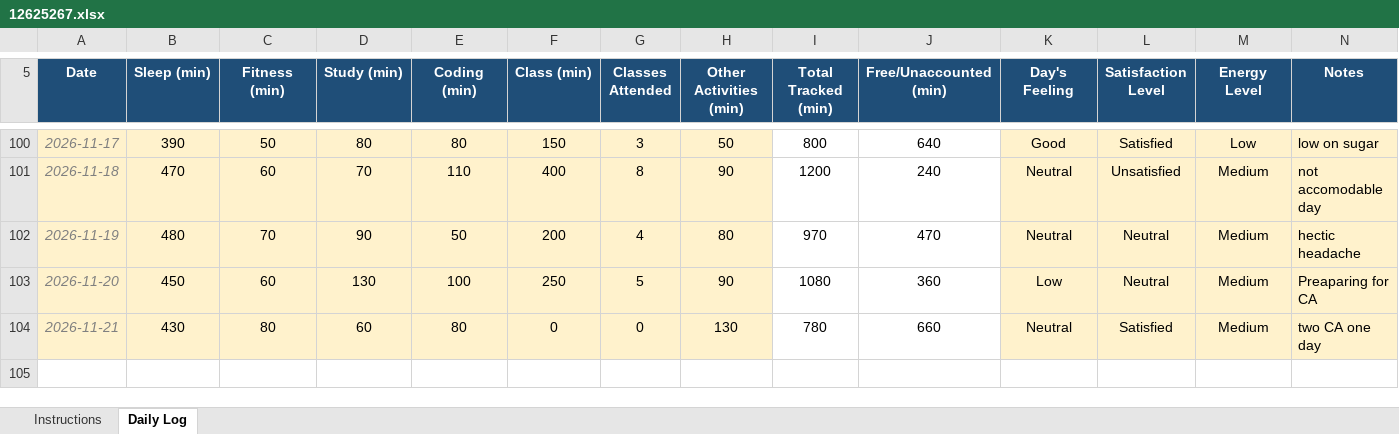
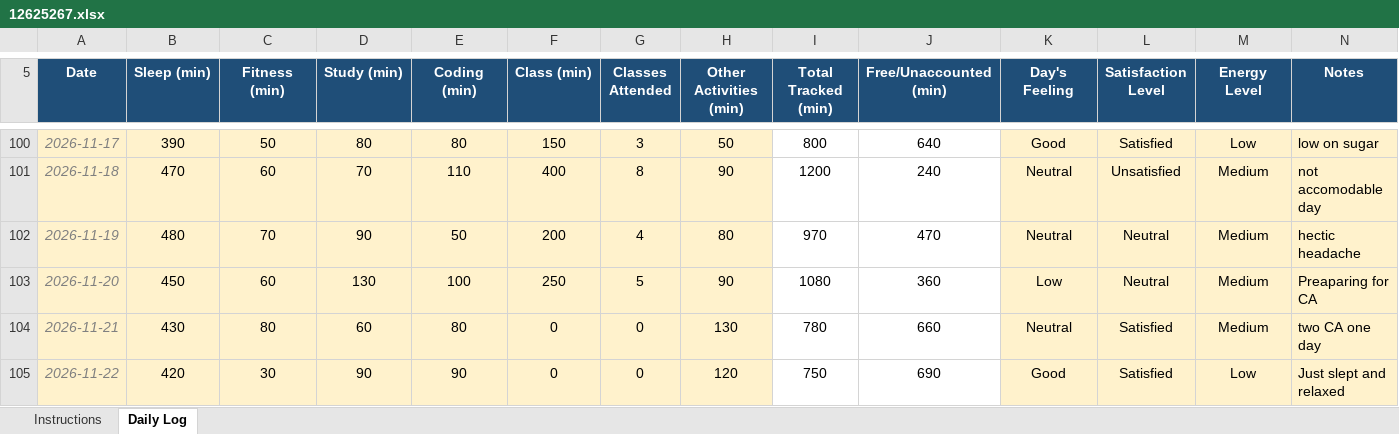
Before and after one commit to BishtRyker/CAP776, an Excel workbook: 12625267.xlsx, sheet Daily Log, drawn as a sheet; only a part is shown, gaps mark what is left out; values as stored, in another font and other column widths than the file's, no borders; conditional formats not drawn; the diff names each change by its address in the sheet, - before the commit and + after, or states it on an @@ line.

Commit message:
dailyupdate

```diff
--- a/12625267.xlsx (sheet Daily Log)
+++ b/12625267.xlsx (sheet Daily Log)
+row 105: 2026-11-22 | 420 | 30 | 90 | 90 | 0 | 0 | 120 | 750 | 690 | Good | Satisfied | Low | Just slept and relaxed
```
